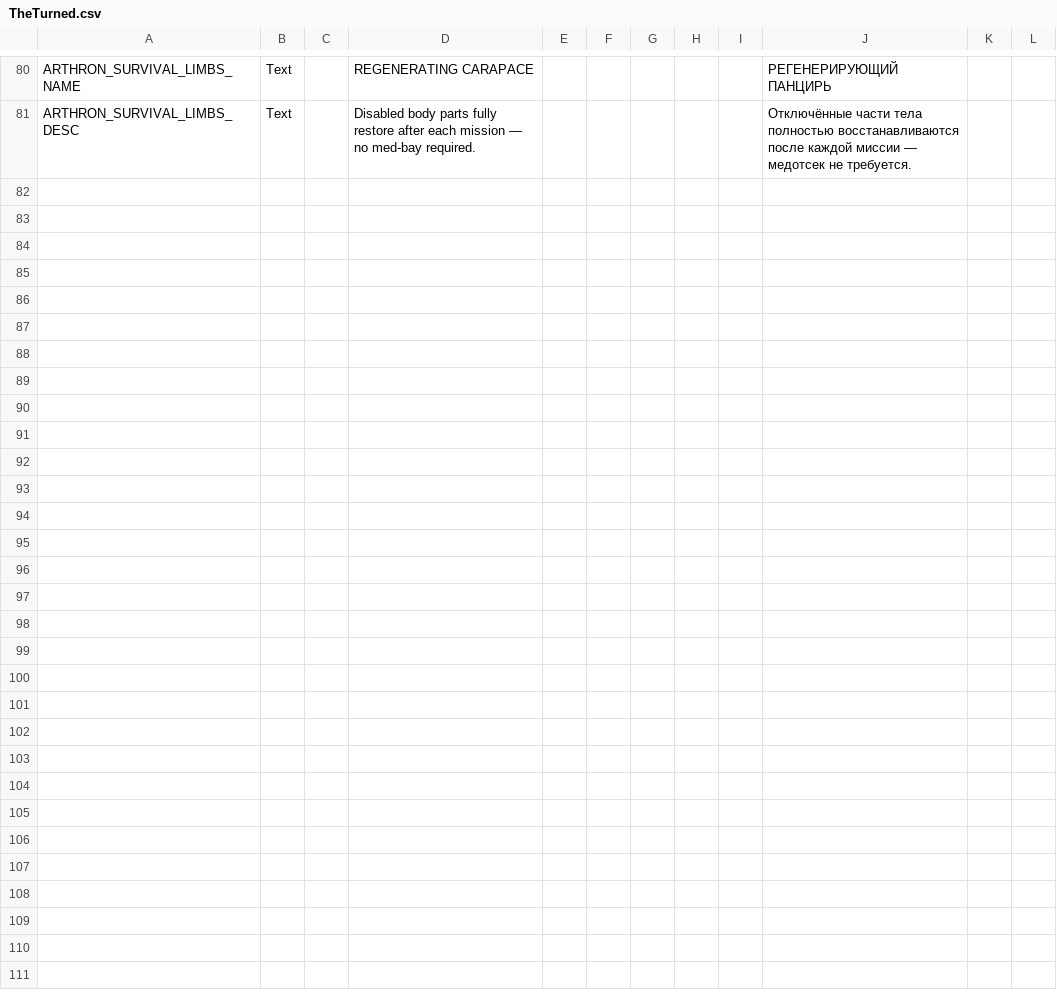
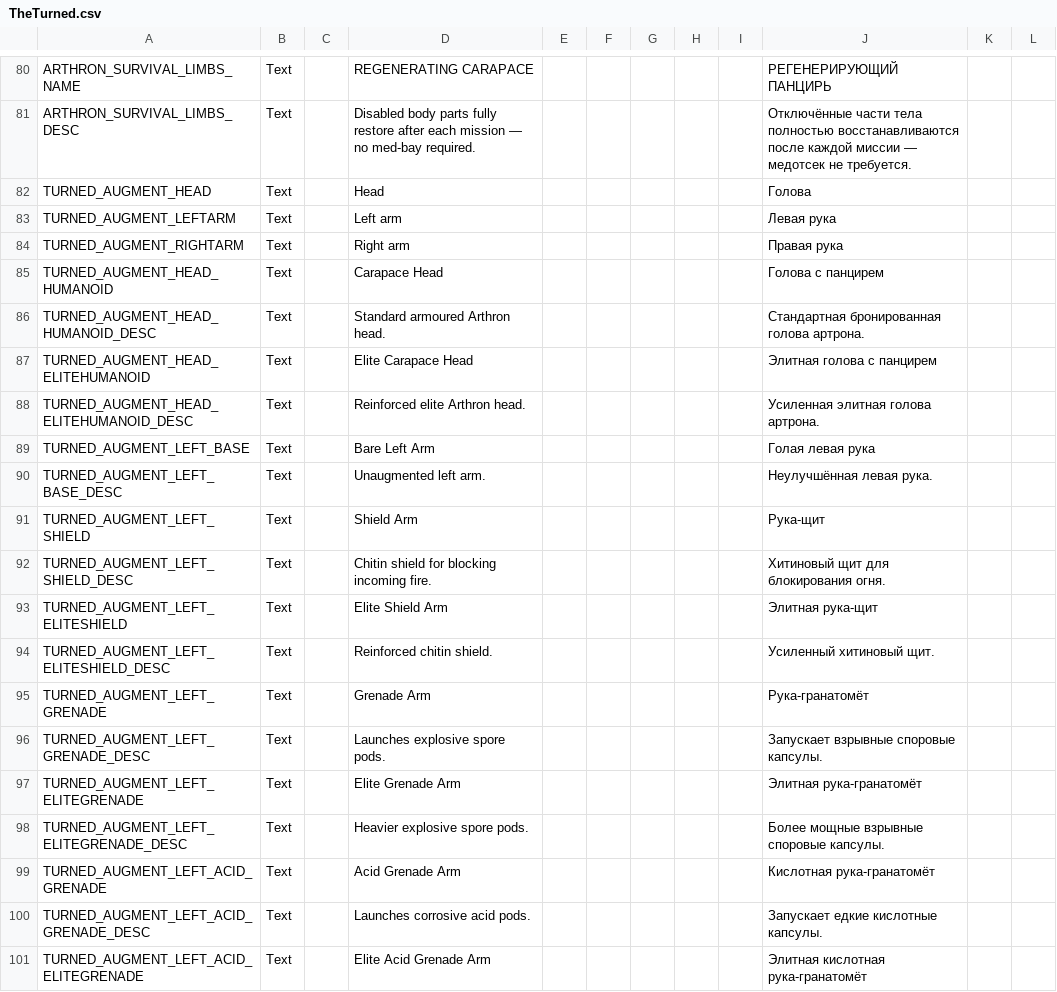
Before and after one commit to UberMorgott/PhoenixPoint-Mod-TheTurned, a CSV file: Assets/Localization/TheTurned.csv, drawn as a sheet; only a part is shown, gaps mark what is left out; the diff covers the shown part only; the diff names each change by its address in the sheet, - before the commit and + after, or states it on an @@ line.

```diff
--- a/Assets/Localization/TheTurned.csv
+++ b/Assets/Localization/TheTurned.csv
+row 82: TURNED_AUGMENT_HEAD | Text |  | Head |  |  |  |  |  | Голова
+row 83: TURNED_AUGMENT_LEFTARM | Text |  | Left arm |  |  |  |  |  | Левая рука
+row 84: TURNED_AUGMENT_RIGHTARM | Text |  | Right arm |  |  |  |  |  | Правая рука
+row 85: TURNED_AUGMENT_HEAD_HUMANOID | Text |  | Carapace Head |  |  |  |  |  | Голова с панцирем
+row 86: TURNED_AUGMENT_HEAD_HUMANOID_DESC | Text |  | Standard armoured Arthron head. |  |  |  |  |  | Стандартная бронированная голова артрона.
+row 87: TURNED_AUGMENT_HEAD_ELITEHUMANOID | Text |  | Elite Carapace Head |  |  |  |  |  | Элитная голова с панцирем
+row 88: TURNED_AUGMENT_HEAD_ELITEHUMANOID_DESC | Text |  | Reinforced elite Arthron head. |  |  |  |  |  | Усиленная элитная голова артрона.
+row 89: TURNED_AUGMENT_LEFT_BASE | Text |  | Bare Left Arm |  |  |  |  |  | Голая левая рука
+row 90: TURNED_AUGMENT_LEFT_BASE_DESC | Text |  | Unaugmented left arm. |  |  |  |  |  | Неулучшённая левая рука.
+row 91: TURNED_AUGMENT_LEFT_SHIELD | Text |  | Shield Arm |  |  |  |  |  | Рука-щит
+row 92: TURNED_AUGMENT_LEFT_SHIELD_DESC | Text |  | Chitin shield for blocking incoming fire. |  |  |  |  |  | Хитиновый щит для блокирования огня.
+row 93: TURNED_AUGMENT_LEFT_ELITESHIELD | Text |  | Elite Shield Arm |  |  |  |  |  | Элитная рука-щит
+row 94: TURNED_AUGMENT_LEFT_ELITESHIELD_DESC | Text |  | Reinforced chitin shield. |  |  |  |  |  | Усиленный хитиновый щит.
+row 95: TURNED_AUGMENT_LEFT_GRENADE | Text |  | Grenade Arm |  |  |  |  |  | Рука-гранатомёт
+row 96: TURNED_AUGMENT_LEFT_GRENADE_DESC | Text |  | Launches explosive spore pods. |  |  |  |  |  | Запускает взрывные споровые капсулы.
+row 97: TURNED_AUGMENT_LEFT_ELITEGRENADE | Text |  | Elite Grenade Arm |  |  |  |  |  | Элитная рука-гранатомёт
+row 98: TURNED_AUGMENT_LEFT_ELITEGRENADE_DESC | Text |  | Heavier explosive spore pods. |  |  |  |  |  | Более мощные взрывные споровые капсулы.
+row 99: TURNED_AUGMENT_LEFT_ACID_GRENADE | Text |  | Acid Grenade Arm |  |  |  |  |  | Кислотная рука-гранатомёт
+row 100: TURNED_AUGMENT_LEFT_ACID_GRENADE_DESC | Text |  | Launches corrosive acid pods. |  |  |  |  |  | Запускает едкие кислотные капсулы.
+row 101: TURNED_AUGMENT_LEFT_ACID_ELITEGRENADE | Text |  | Elite Acid Grenade Arm |  |  |  |  |  | Элитная кислотная рука-гранатомёт
```
Also changed, not shown: 13 added rows elsewhere in this file, 4 other files.
